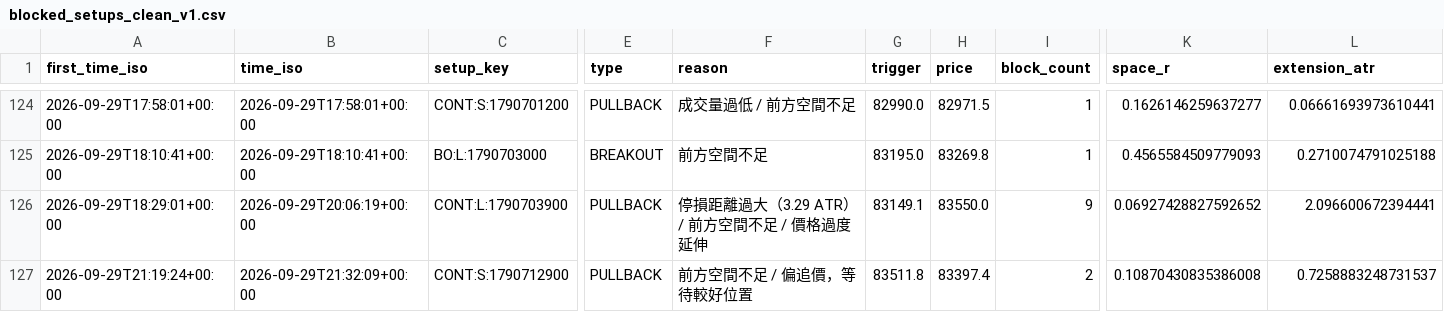
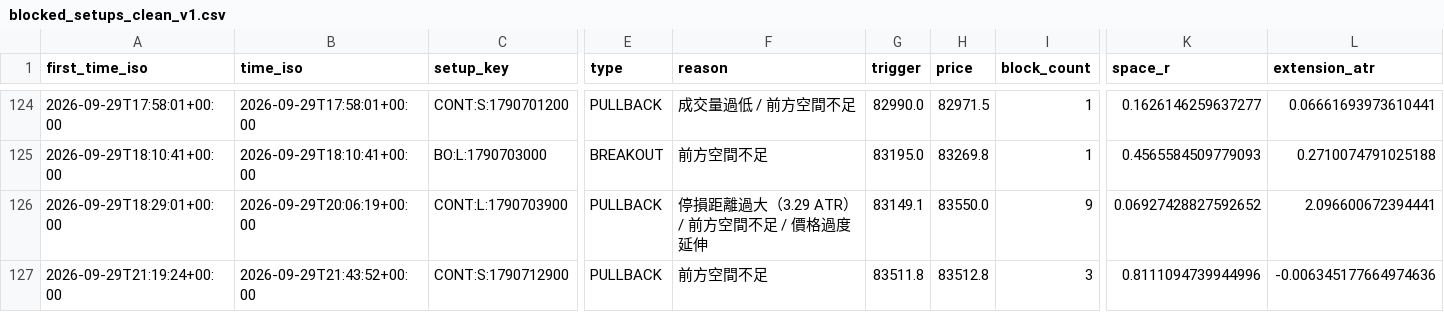
Before and after one commit to 126liangting-sketch/crypto-market-radar, a CSV file: blocked_setups_clean_v1.csv, drawn as a sheet; only a part is shown, gaps mark what is left out; the diff names each change by its address in the sheet, - before the commit and + after, or states it on an @@ line.

```diff
--- a/blocked_setups_clean_v1.csv
+++ b/blocked_setups_clean_v1.csv
-B127 (time_iso): 2026-09-29T21:32:09+00:00
+B127 (time_iso): 2026-09-29T21:43:52+00:00
-F127 (reason): 前方空間不足 / 偏追價，等待較好位置
+F127 (reason): 前方空間不足
-H127 (price): 83397.4
+H127 (price): 83512.8
-I127 (block_count): 2
+I127 (block_count): 3
-K127 (space_r): 0.10870430835386008
+K127 (space_r): 0.8111094739944996
-L127 (extension_atr): 0.7258883248731537
+L127 (extension_atr): -0.006345177664974636
```
Also changed, not shown: paper_trades_clean_v1.csv, prepare_validation_clean_v1.csv, 6 other files.
